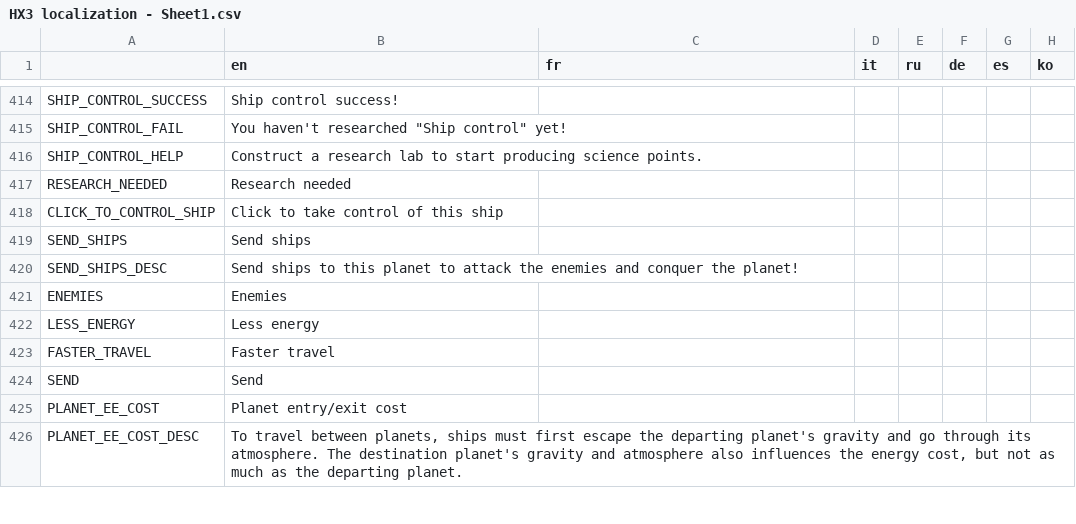
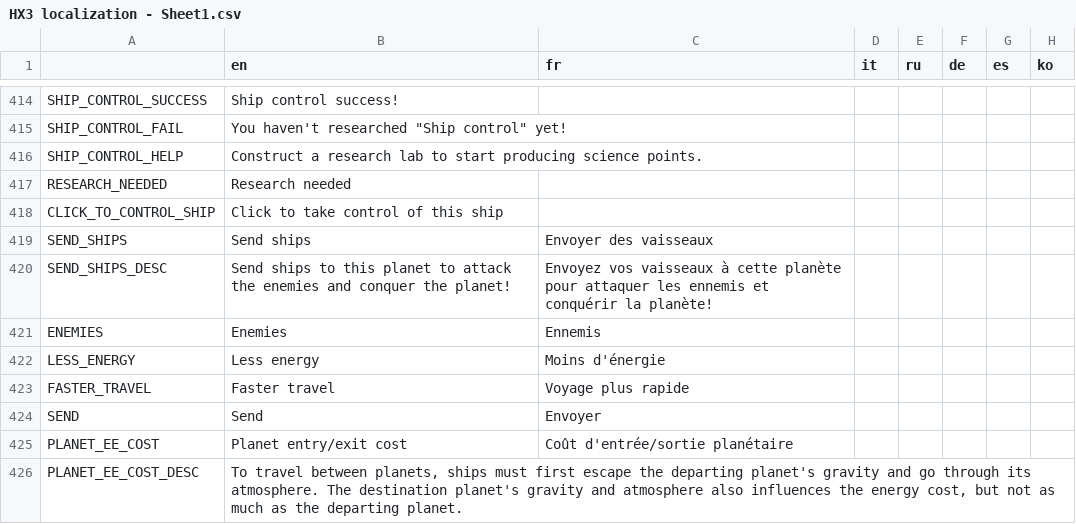
Before and after one commit to Apple0726/helixteus-3, a CSV file: Text/HX3 localization - Sheet1.csv, drawn as a sheet; only a part is shown, gaps mark what is left out; the diff covers the shown part only.

```diff
--- a/Text/HX3 localization - Sheet1.csv
+++ b/Text/HX3 localization - Sheet1.csv
@@ -418,9 +418,9 @@ RESEARCH_NEEDED,Research needed,,,,,,
 CLICK_TO_CONTROL_SHIP,Click to take control of this ship,,,,,,
-SEND_SHIPS,Send ships,,,,,,
-SEND_SHIPS_DESC,Send ships to this planet to attack the enemies and conquer the planet!,,,,,,
-ENEMIES,Enemies,,,,,,
-LESS_ENERGY,Less energy,,,,,,
-FASTER_TRAVEL,Faster travel,,,,,,
-SEND,Send,,,,,,
-PLANET_EE_COST,Planet entry/exit cost,,,,,,
+SEND_SHIPS,Send ships,Envoyer des vaisseaux,,,,,
+SEND_SHIPS_DESC,Send ships to this planet to attack the enemies and conquer the planet!,Envoyez vos vaisseaux à cette planète pour attaquer les ennemis et conquérir la planète!,,,,,
+ENEMIES,Enemies,Ennemis,,,,,
+LESS_ENERGY,Less energy,Moins d'énergie,,,,,
+FASTER_TRAVEL,Faster travel,Voyage plus rapide,,,,,
+SEND,Send,Envoyer,,,,,
+PLANET_EE_COST,Planet entry/exit cost,Coût d'entrée/sortie planétaire,,,,,
 PLANET_EE_COST_DESC,"To travel between planets, ships must first escape the departing planet's gravity and go through its atmosphere. The destination planet's gravity and atmosphere also influences the energy cost, but not as much as the departing planet.",,,,,,
```
Also changed, not shown: 6 added rows and 84 edited cells elsewhere in this file, 31 other files.
